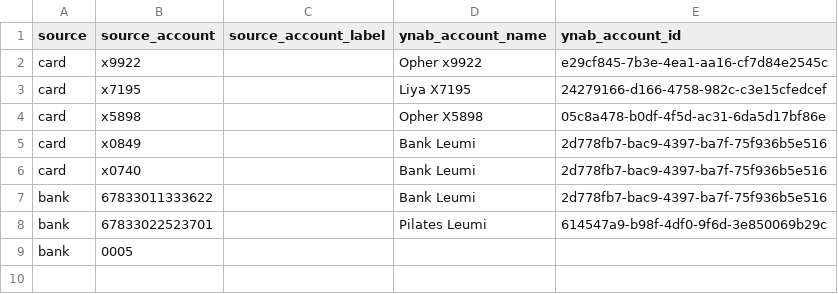
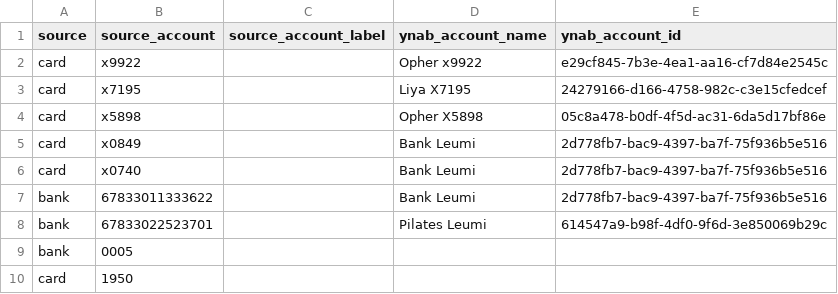
Before and after one commit to opherdonchin/ynab-il-importer, a CSV file: mappings/account_name_map.csv, drawn as a sheet.

```diff
--- a/mappings/account_name_map.csv
+++ b/mappings/account_name_map.csv
@@ -9 +9,2 @@ bank,67833022523701,,Pilates Leumi,614547a9-b98f-4df0-9f6d-3e850069b29c
 bank,0005,,,
+card,1950
```
Also changed, not shown: 5 other files.
